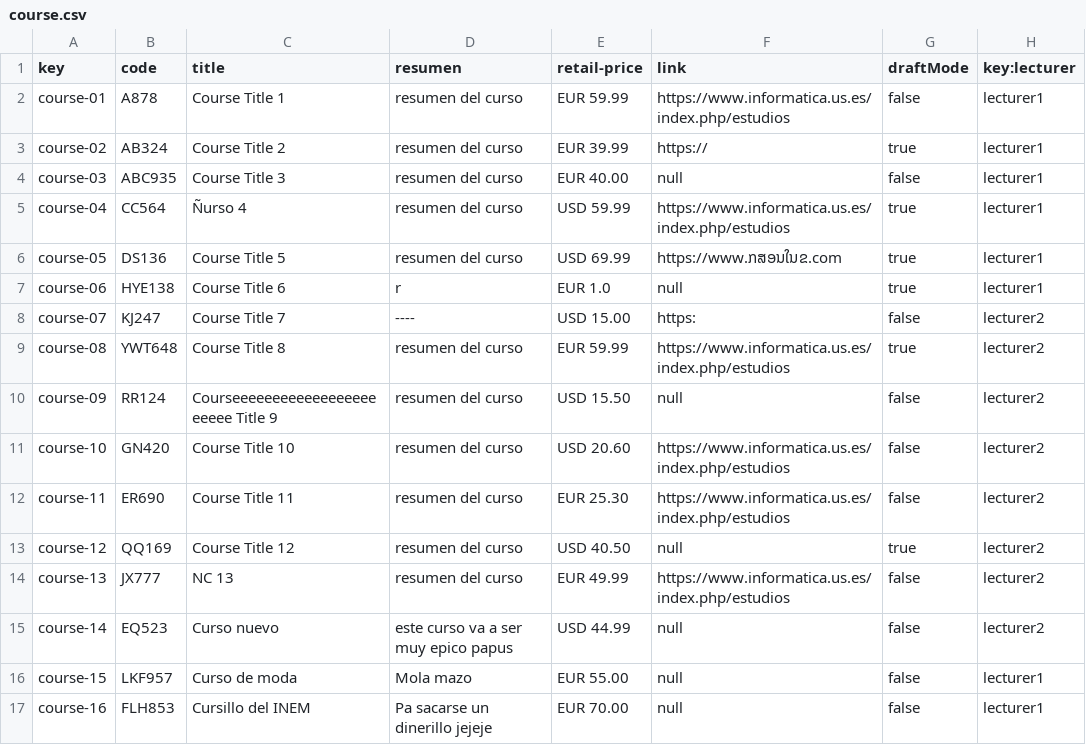
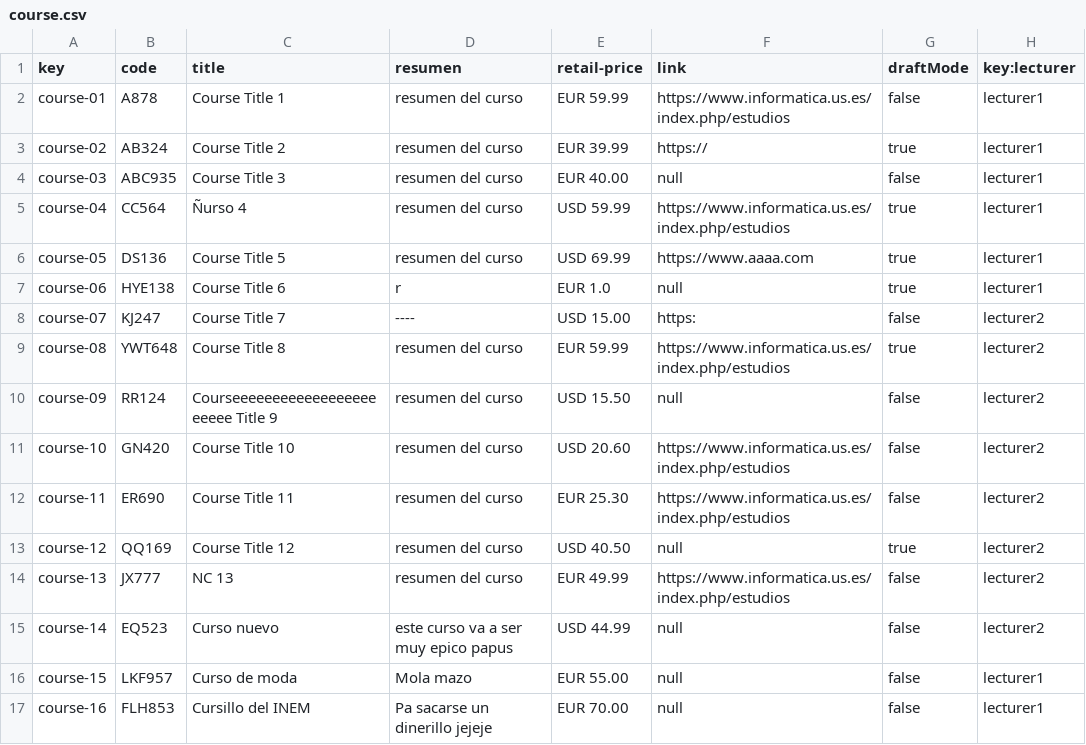
Before and after one commit to marizqlav/Acme-L3-C1.04.14, a CSV file: src/main/webapp/WEB-INF/resources/sample-data/course.csv, drawn as a sheet.

```diff
--- a/src/main/webapp/WEB-INF/resources/sample-data/course.csv
+++ b/src/main/webapp/WEB-INF/resources/sample-data/course.csv
@@ -5,3 +5,3 @@ course-03,ABC935,Course Title 3,resumen del curso,EUR 40.00,null,false,lecturer1
 course-04,CC564,Ñurso 4,resumen del curso,USD 59.99,https://www.informatica.us.es/index.php/estudios,true,lecturer1
-course-05,DS136,Course Title 5,resumen del curso,USD 69.99,https://www.ກສອນໃນຂ.com,true,lecturer1
+course-05,DS136,Course Title 5,resumen del curso,USD 69.99,https://www.aaaa.com,true,lecturer1
 course-06,HYE138,Course Title 6,r,EUR 1.0,null,true,lecturer1
```
Also changed, not shown: src/main/webapp/WEB-INF/resources/sample-data/lecture.csv, 16 other files.
